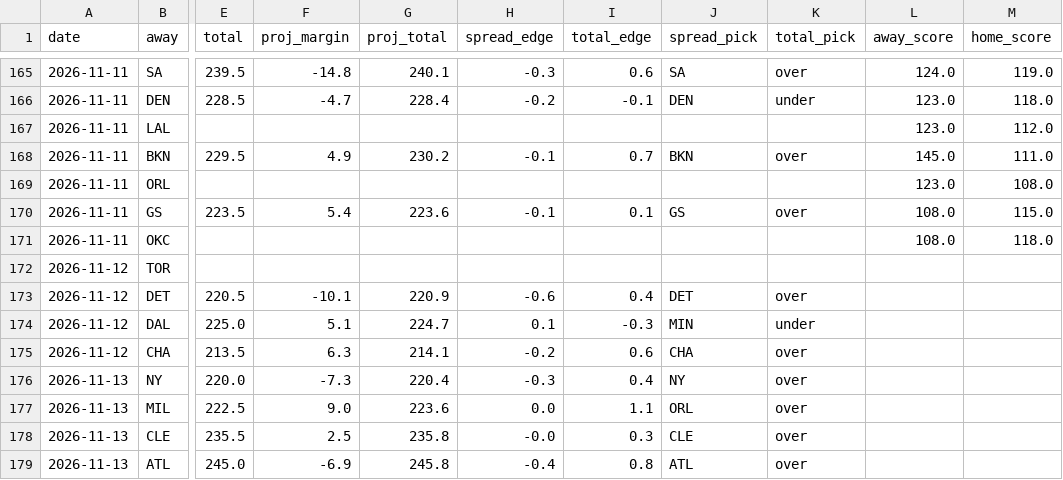
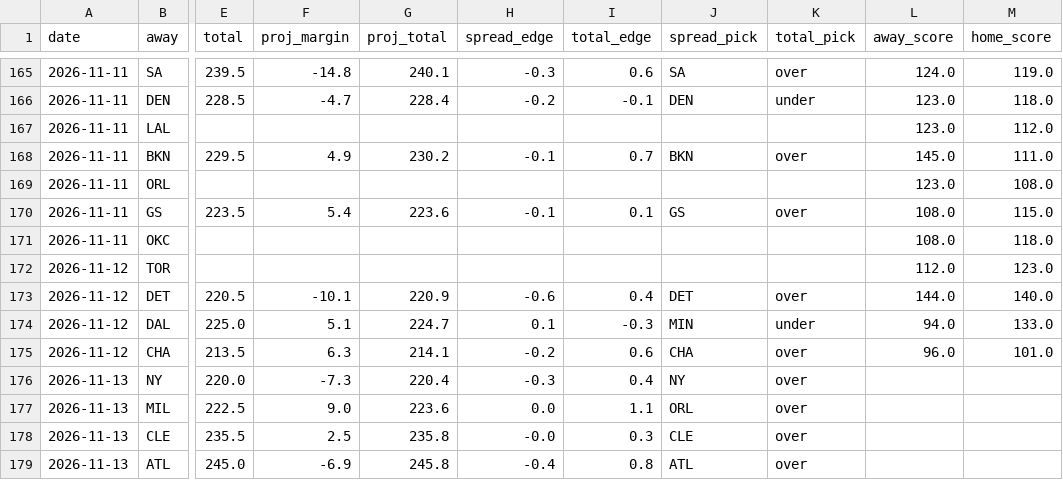
Before and after one commit to stevopotpie/courtline, a CSV file: data/predictions.csv, drawn as a sheet; only a part is shown, gaps mark what is left out; the diff names each change by its address in the sheet, - before the commit and + after, or states it on an @@ line.

```diff
--- a/data/predictions.csv
+++ b/data/predictions.csv
-L172 (away_score): (empty)
+L172 (away_score): 112.0
-M172 (home_score): (empty)
+M172 (home_score): 123.0
-L173 (away_score): (empty)
+L173 (away_score): 144.0
-M173 (home_score): (empty)
+M173 (home_score): 140.0
-L174 (away_score): (empty)
+L174 (away_score): 94.0
-M174 (home_score): (empty)
+M174 (home_score): 133.0
-L175 (away_score): (empty)
+L175 (away_score): 96.0
-M175 (home_score): (empty)
+M175 (home_score): 101.0
```
Also changed, not shown: 7 other files.
